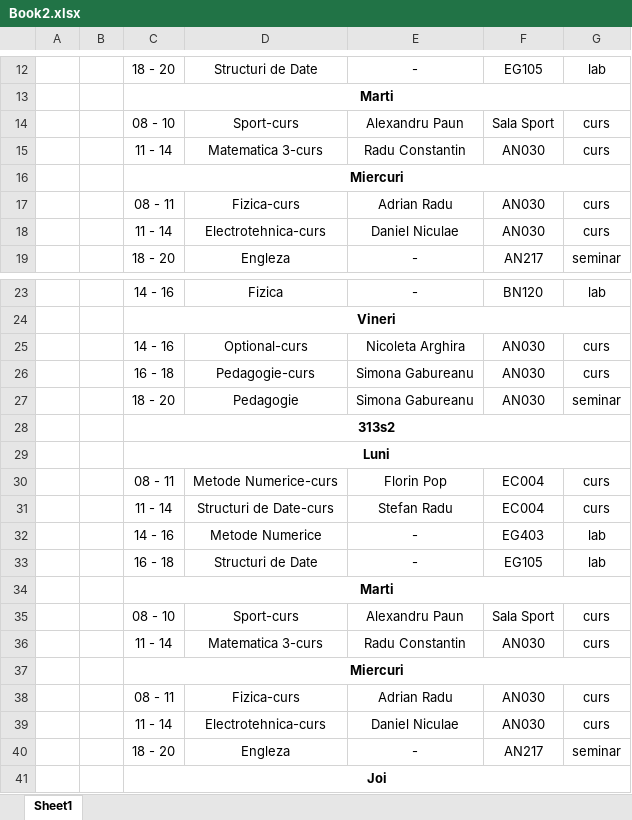
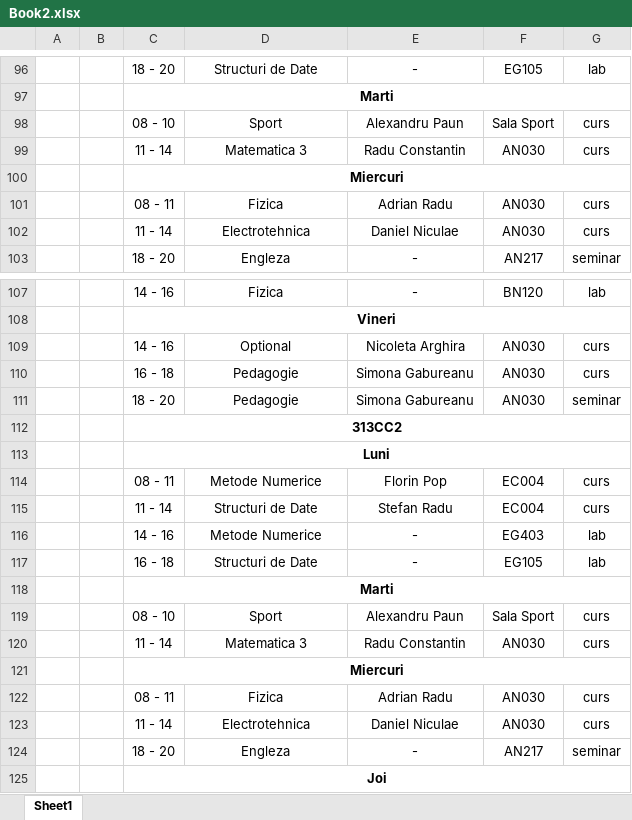
Before and after one commit to dragosoprea21/Licenta, an Excel workbook: orar/modified/Book2.xlsx, sheet Sheet1, drawn as a sheet; only a part is shown, gaps mark what is left out; values as stored, in another font and other column widths than the file's, no borders; addresses are those after the commit; the diff covers the shown part only; the diff names each change by its address in the sheet, - before the commit and + after, or states it on an @@ line.

```diff
--- a/orar/modified/Book2.xlsx (sheet Sheet1)
+++ b/orar/modified/Book2.xlsx (sheet Sheet1)
-D98: Sport-curs
+D98: Sport
-D99: Matematica 3-curs
+D99: Matematica 3
-D101: Fizica-curs
+D101: Fizica
-D102: Electrotehnica-curs
+D102: Electrotehnica
-D109: Optional-curs
+D109: Optional
-D110: Pedagogie-curs
+D110: Pedagogie
-C112: 313s2
+C112: 313CC2
-D114: Metode Numerice-curs
+D114: Metode Numerice
-D115: Structuri de Date-curs
+D115: Structuri de Date
-D119: Sport-curs
+D119: Sport
-D120: Matematica 3-curs
+D120: Matematica 3
-D122: Fizica-curs
+D122: Fizica
-D123: Electrotehnica-curs
+D123: Electrotehnica
```
Also changed, not shown: 126 added rows and 6 edited cells elsewhere in this sheet, 2 other files.
